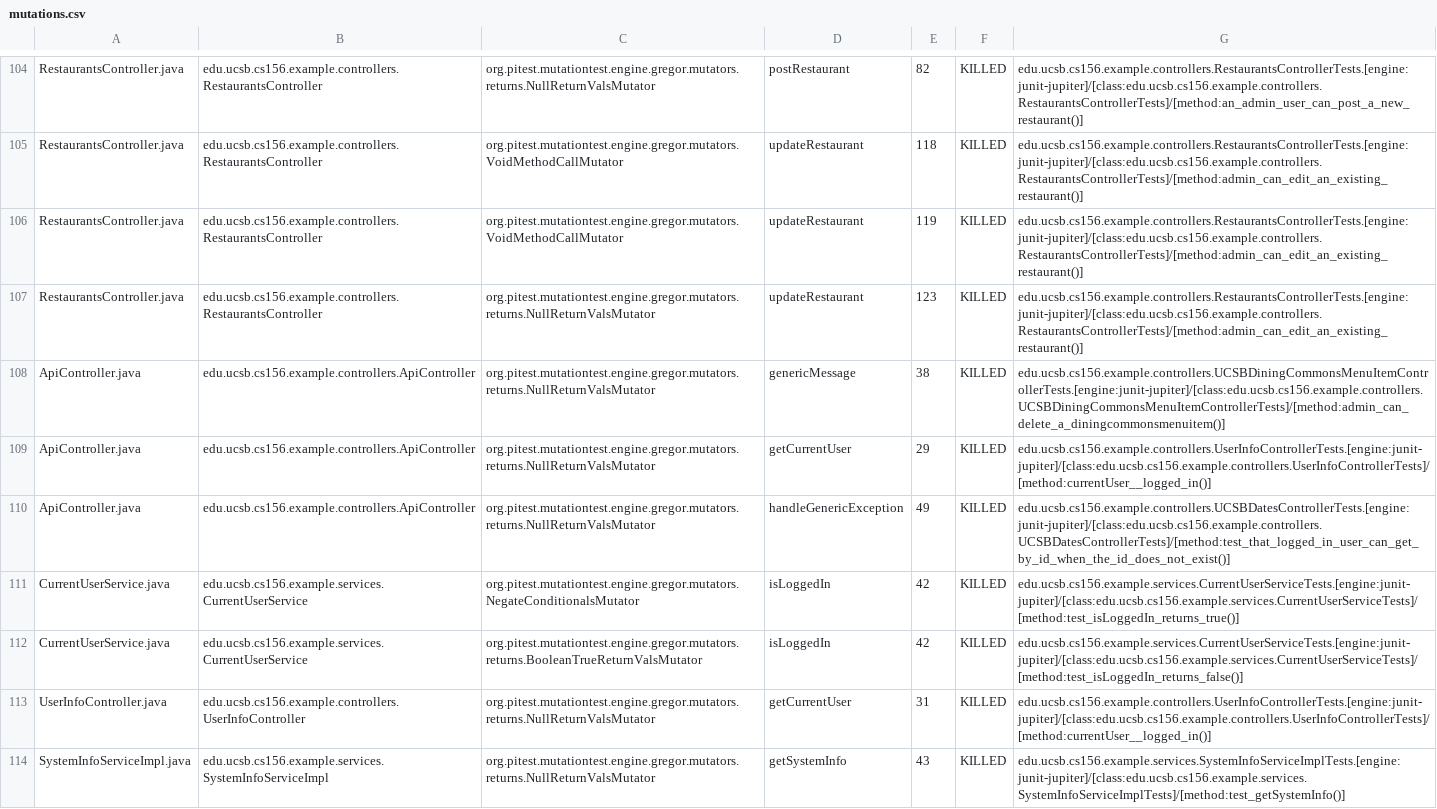
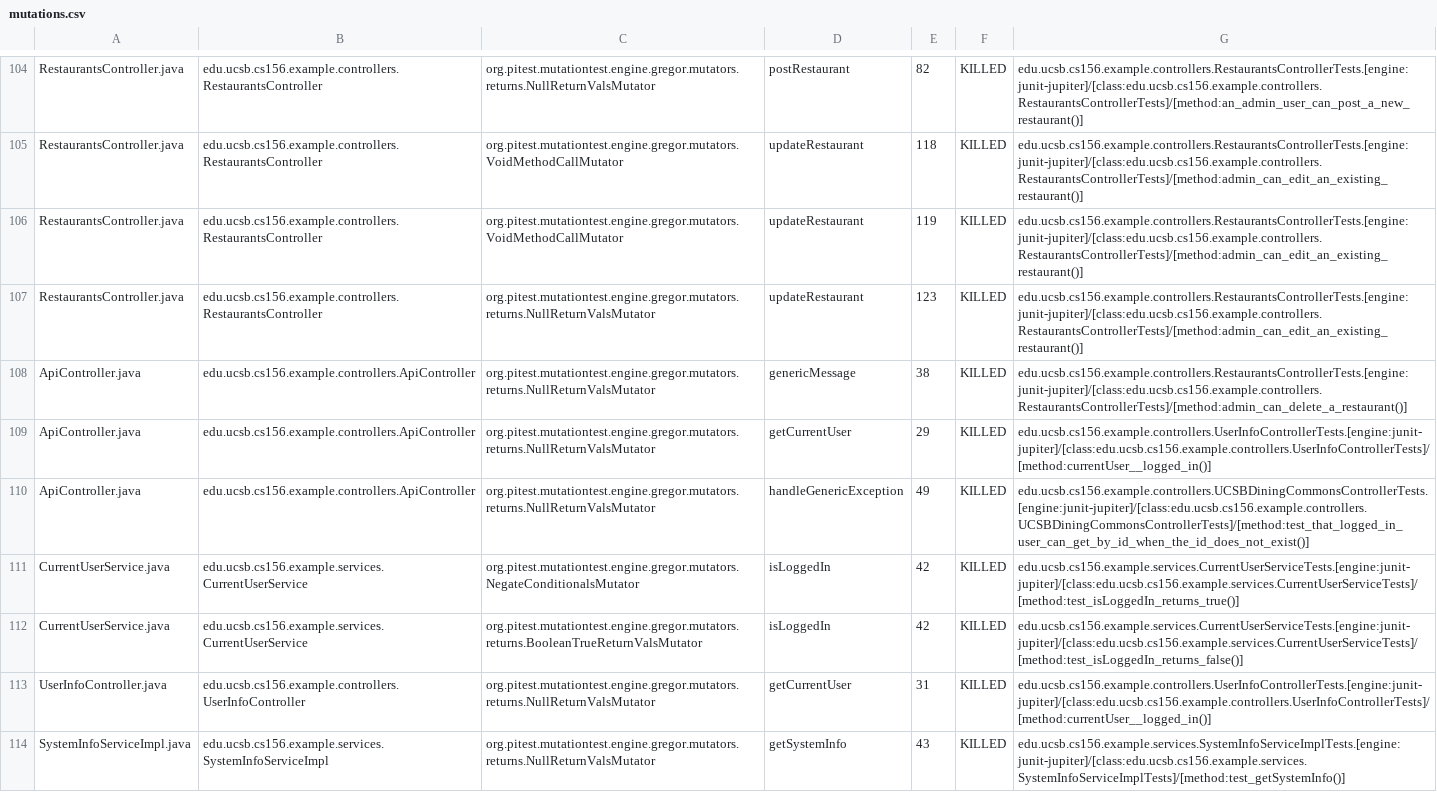
Before and after one commit to ucsb-cs156-f24/team02-f24-12, a CSV file: prs/71/pitest/mutations.csv, drawn as a sheet; only a part is shown, gaps mark what is left out.

Commit message:
Deploying to gh-pages from @ ucsb-cs156-f24/team02-f24-12@9b0b2e321b5f743a1ea176131e9396064fd63d96 🚀

```diff
--- a/prs/71/pitest/mutations.csv
+++ b/prs/71/pitest/mutations.csv
@@ -107,5 +107,5 @@ RestaurantsController.java,edu.ucsb.cs156.example.controllers.RestaurantsControl
 RestaurantsController.java,edu.ucsb.cs156.example.controllers.RestaurantsController,org.pitest.mutationtest.engine.gregor.mutators.returns.NullReturnValsMutator,updateRestaurant,123,KILLED,edu.ucsb.cs156.example.controllers.RestaurantsControllerTests.[engine:junit-jupiter]/[class:edu.ucsb.cs156.example.controllers.RestaurantsControllerTests]/[method:admin_can_edit_an_existing_restaurant()]
-ApiController.java,edu.ucsb.cs156.example.controllers.ApiController,org.pitest.mutationtest.engine.gregor.mutators.returns.NullReturnValsMutator,genericMessage,38,KILLED,edu.ucsb.cs156.example.controllers.UCSBDiningCommonsMenuItemControllerTests.[engine:junit-jupiter]/[class:edu.ucsb.cs156.example.controllers.UCSBDiningCommonsMenuItemControllerTests]/[method:admin_can_delete_a_diningcommonsmenuitem()]
+ApiController.java,edu.ucsb.cs156.example.controllers.ApiController,org.pitest.mutationtest.engine.gregor.mutators.returns.NullReturnValsMutator,genericMessage,38,KILLED,edu.ucsb.cs156.example.controllers.RestaurantsControllerTests.[engine:junit-jupiter]/[class:edu.ucsb.cs156.example.controllers.RestaurantsControllerTests]/[method:admin_can_delete_a_restaurant()]
 ApiController.java,edu.ucsb.cs156.example.controllers.ApiController,org.pitest.mutationtest.engine.gregor.mutators.returns.NullReturnValsMutator,getCurrentUser,29,KILLED,edu.ucsb.cs156.example.controllers.UserInfoControllerTests.[engine:junit-jupiter]/[class:edu.ucsb.cs156.example.controllers.UserInfoControllerTests]/[method:currentUser__logged_in()]
-ApiController.java,edu.ucsb.cs156.example.controllers.ApiController,org.pitest.mutationtest.engine.gregor.mutators.returns.NullReturnValsMutator,handleGenericException,49,KILLED,edu.ucsb.cs156.example.controllers.UCSBDatesControllerTests.[engine:junit-jupiter]/[class:edu.ucsb.cs156.example.controllers.UCSBDatesControllerTests]/[method:test_that_logged_in_user_can_get_by_id_when_the_id_does_not_exist()]
+ApiController.java,edu.ucsb.cs156.example.controllers.ApiController,org.pitest.mutationtest.engine.gregor.mutators.returns.NullReturnValsMutator,handleGenericException,49,KILLED,edu.ucsb.cs156.example.controllers.UCSBDiningCommonsControllerTests.[engine:junit-jupiter]/[class:edu.ucsb.cs156.example.controllers.UCSBDiningCommonsControllerTests]/[method:test_that_logged_in_user_can_get_by_id_when_the_id_does_not_exist()]
 CurrentUserService.java,edu.ucsb.cs156.example.services.CurrentUserService,org.pitest.mutationtest.engine.gregor.mutators.NegateConditionalsMutator,isLoggedIn,42,KILLED,edu.ucsb.cs156.example.services.CurrentUserServiceTests.[engine:junit-jupiter]/[class:edu.ucsb.cs156.example.services.CurrentUserServiceTests]/[method:test_isLoggedIn_returns_true()]
```
Also changed, not shown: 14 other files.
